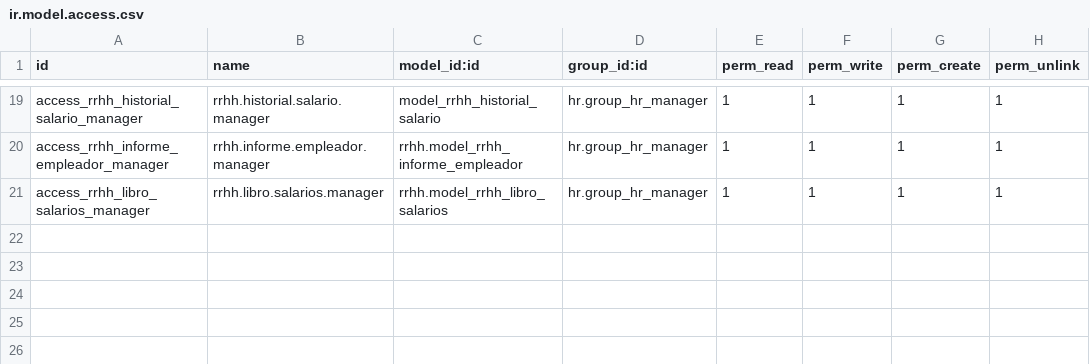
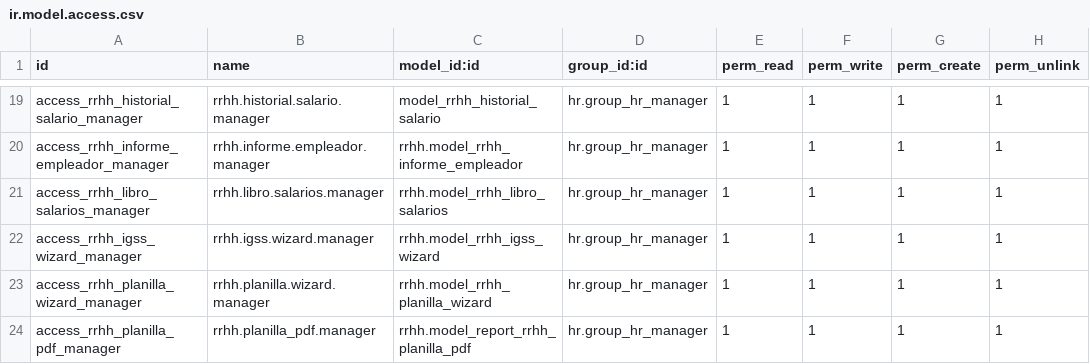
Before and after one commit to aquih/rrhh, a CSV file: security/ir.model.access.csv, drawn as a sheet; only a part is shown, gaps mark what is left out.

Commit message:
Permisos de acceso

```diff
--- a/security/ir.model.access.csv
+++ b/security/ir.model.access.csv
@@ -21 +21,4 @@ access_rrhh_informe_empleador_manager,rrhh.informe.empleador.manager,rrhh.model_
 access_rrhh_libro_salarios_manager,rrhh.libro.salarios.manager,rrhh.model_rrhh_libro_salarios,hr.group_hr_manager,1,1,1,1
+access_rrhh_igss_wizard_manager,rrhh.igss.wizard.manager,rrhh.model_rrhh_igss_wizard,hr.group_hr_manager,1,1,1,1
+access_rrhh_planilla_wizard_manager,rrhh.planilla.wizard.manager,rrhh.model_rrhh_planilla_wizard,hr.group_hr_manager,1,1,1,1
+access_rrhh_planilla_pdf_manager,rrhh.planilla_pdf.manager,rrhh.model_report_rrhh_planilla_pdf,hr.group_hr_manager,1,1,1,1
```
